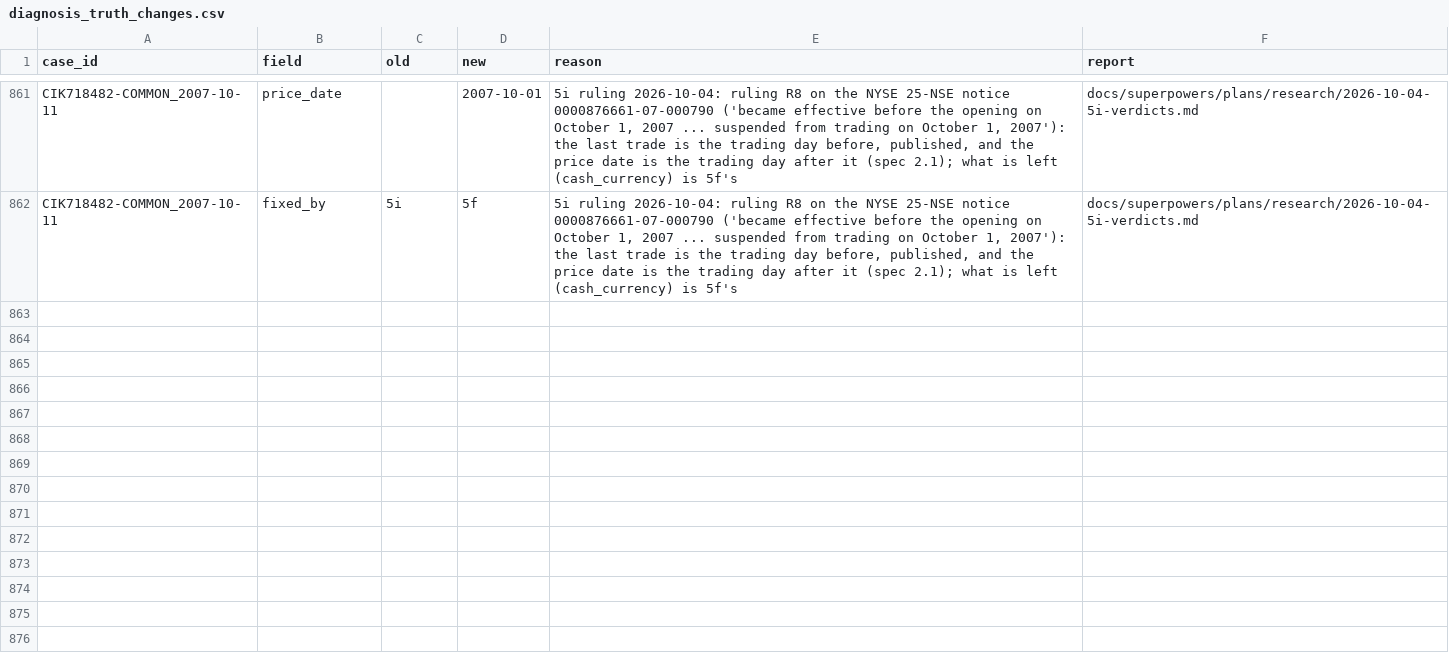
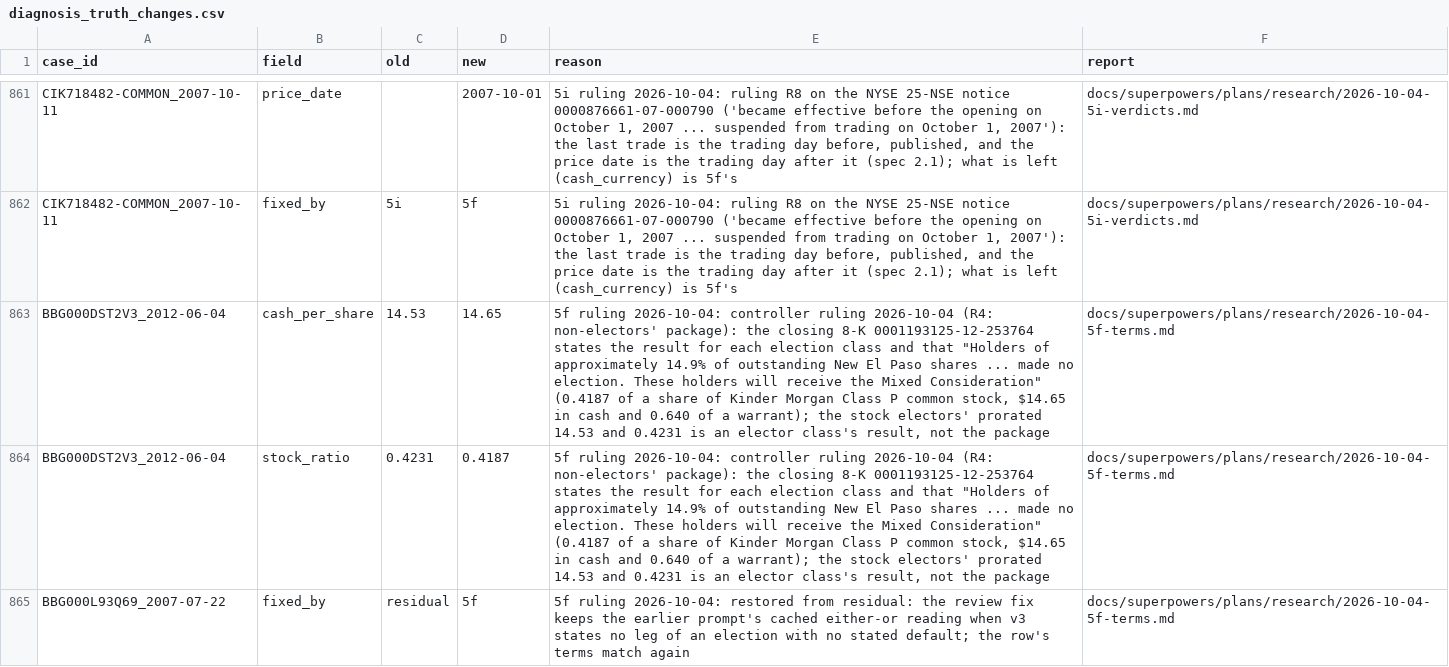
Before and after one commit to royelee/delist-detection, a CSV file: data/diagnosis_truth_changes.csv, drawn as a sheet; only a part is shown, gaps mark what is left out; the diff names each change by its address in the sheet, - before the commit and + after, or states it on an @@ line.

```diff
--- a/data/diagnosis_truth_changes.csv
+++ b/data/diagnosis_truth_changes.csv
+row 863: BBG000DST2V3_2012-06-04 | cash_per_share | 14.53 | 14.65 | 5f ruling 2026-10-04: controller ruling 2026-10-04 (R4: non-electors' package): the closing 8-K 0001193125-12-253764 states the result for each election class and that "Holders of approximately 14.9% of outstanding New El Paso shares ... made no election. These holders will receive the Mixed Consideration" (0.4187 of a share of Kinder Morgan Class P common stock, $14.65 in cash and 0.640 of a warrant); the stock electors' prorated 14.53 and 0.4231 is an elector class's result, not the package | docs/superpowers/plans/research/2026-10-04-5f-terms.md
+row 864: BBG000DST2V3_2012-06-04 | stock_ratio | 0.4231 | 0.4187 | 5f ruling 2026-10-04: controller ruling 2026-10-04 (R4: non-electors' package): the closing 8-K 0001193125-12-253764 states the result for each election class and that "Holders of approximately 14.9% of outstanding New El Paso shares ... made no election. These holders will receive the Mixed Consideration" (0.4187 of a share of Kinder Morgan Class P common stock, $14.65 in cash and 0.640 of a warrant); the stock electors' prorated 14.53 and 0.4231 is an elector class's result, not the package | docs/superpowers/plans/research/2026-10-04-5f-terms.md
+row 865: BBG000L93Q69_2007-07-22 | fixed_by | residual | 5f | 5f ruling 2026-10-04: restored from residual: the review fix keeps the earlier prompt's cached either-or reading when v3 states no leg of an election with no stated default; the row's terms match again | docs/superpowers/plans/research/2026-10-04-5f-terms.md
```
Also changed, not shown: data/diagnosis_truth.csv, 18 other files.
